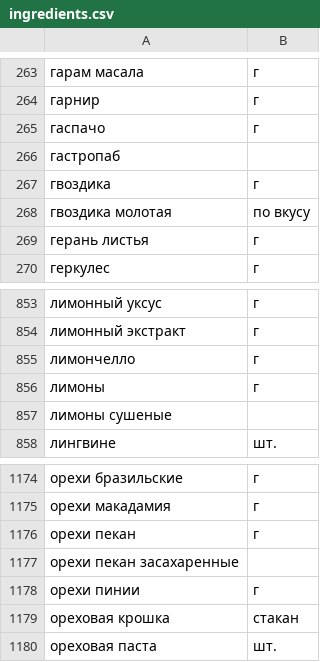
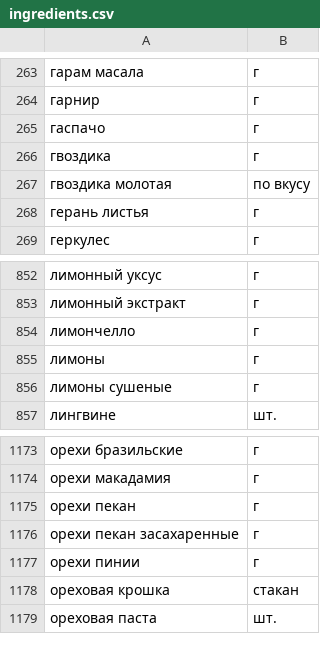
Before and after one commit to kurtKostein/foodgram-project-react, a CSV file: data/ingredients.csv, drawn as a sheet; only a part is shown, gaps mark what is left out.

```diff
--- a/data/ingredients.csv
+++ b/data/ingredients.csv
@@ -265,3 +265,2 @@
 гаспачо,г
-гастропаб,
 гвоздика,г
@@ -856,3 +855,3 @@
 лимоны,г
-лимоны сушеные,
+лимоны сушеные,г
 лингвине,шт.
@@ -1176,3 +1175,3 @@
 орехи пекан,г
-орехи пекан засахаренные,
+орехи пекан засахаренные,г
 орехи пинии,г
```
Also changed, not shown: 1 other file.
